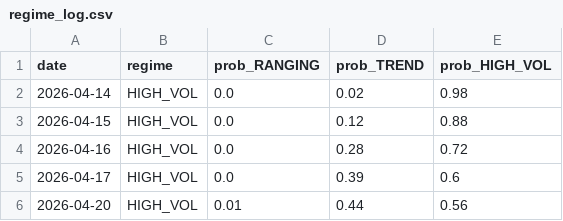
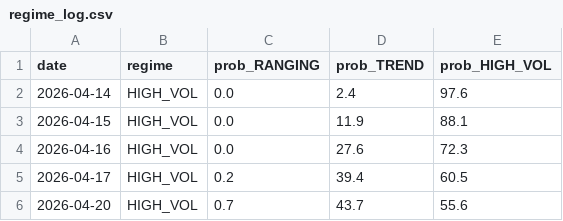
Before and after one commit to diego46watt/regime-signals, a CSV file: regime_log.csv, drawn as a sheet.

Commit message:
regime: 2026-04-21

```diff
--- a/regime_log.csv
+++ b/regime_log.csv
@@ -1,6 +1,6 @@
 date,regime,prob_RANGING,prob_TREND,prob_HIGH_VOL
-2026-04-14,HIGH_VOL,0.0,0.02,0.98
-2026-04-15,HIGH_VOL,0.0,0.12,0.88
-2026-04-16,HIGH_VOL,0.0,0.28,0.72
-2026-04-17,HIGH_VOL,0.0,0.39,0.6
-2026-04-20,HIGH_VOL,0.01,0.44,0.56
+2026-04-14,HIGH_VOL,0.0,2.4,97.6
+2026-04-15,HIGH_VOL,0.0,11.9,88.1
+2026-04-16,HIGH_VOL,0.0,27.6,72.3
+2026-04-17,HIGH_VOL,0.2,39.4,60.5
+2026-04-20,HIGH_VOL,0.7,43.7,55.6
```
